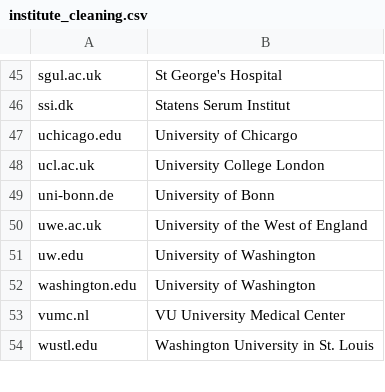
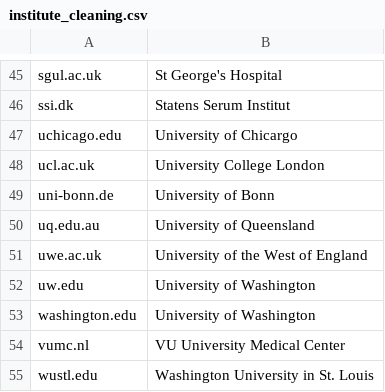
Before and after one commit to OllyButters/puma, a CSV file: config/institute_cleaning.csv, drawn as a sheet; only a part is shown, gaps mark what is left out; the diff names each change by its address in the sheet, - before the commit and + after, or states it on an @@ line.

Commit message:
queensland

```diff
--- a/config/institute_cleaning.csv
+++ b/config/institute_cleaning.csv
+row 50: uq.edu.au | University of Queensland
```
